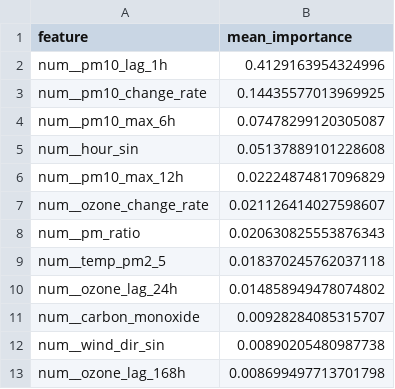
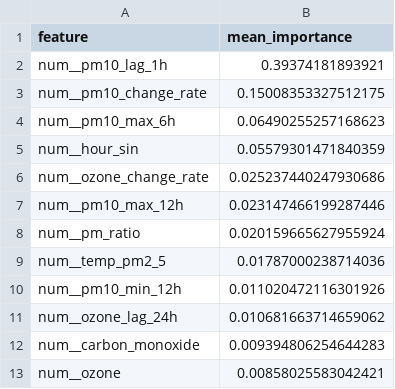
Before and after one commit to SoojalKumar-AI/aqi_predictor, a CSV file: models/shap/pm10_tplus3h_shap.csv, drawn as a sheet.

```diff
--- a/models/shap/pm10_tplus3h_shap.csv
+++ b/models/shap/pm10_tplus3h_shap.csv
@@ -1,13 +1,13 @@
 feature,mean_importance
-num__pm10_lag_1h,0.4129163954324996
-num__pm10_change_rate,0.14435577013969925
-num__pm10_max_6h,0.07478299120305087
-num__hour_sin,0.05137889101228608
-num__pm10_max_12h,0.02224874817096829
-num__ozone_change_rate,0.021126414027598607
-num__pm_ratio,0.020630825553876343
-num__temp_pm2_5,0.018370245762037118
-num__ozone_lag_24h,0.014858949478074802
-num__carbon_monoxide,0.00928284085315707
-num__wind_dir_sin,0.00890205480987738
-num__ozone_lag_168h,0.008699497713701798
+num__pm10_lag_1h,0.39374181893921
+num__pm10_change_rate,0.15008353327512175
+num__pm10_max_6h,0.06490255257168623
+num__hour_sin,0.05579301471840359
+num__ozone_change_rate,0.025237440247930686
+num__pm10_max_12h,0.023147466199287446
+num__pm_ratio,0.020159665627955924
+num__temp_pm2_5,0.01787000238714036
+num__pm10_min_12h,0.011020472116301926
+num__ozone_lag_24h,0.010681663714659062
+num__carbon_monoxide,0.009394806254644283
+num__ozone,0.00858025583042421
```
Also changed, not shown: models/shap/pm10_tplus6h_shap.csv, models/shap/pm2_5_tplus3h_shap.csv, 16 other files.
